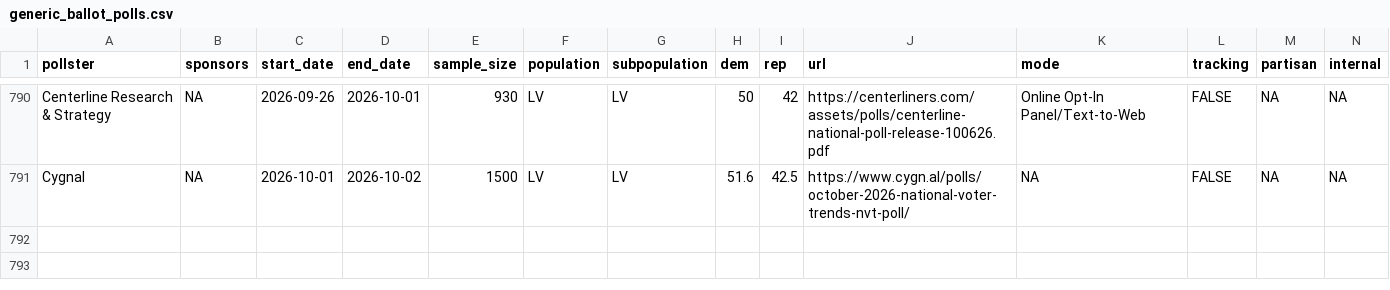
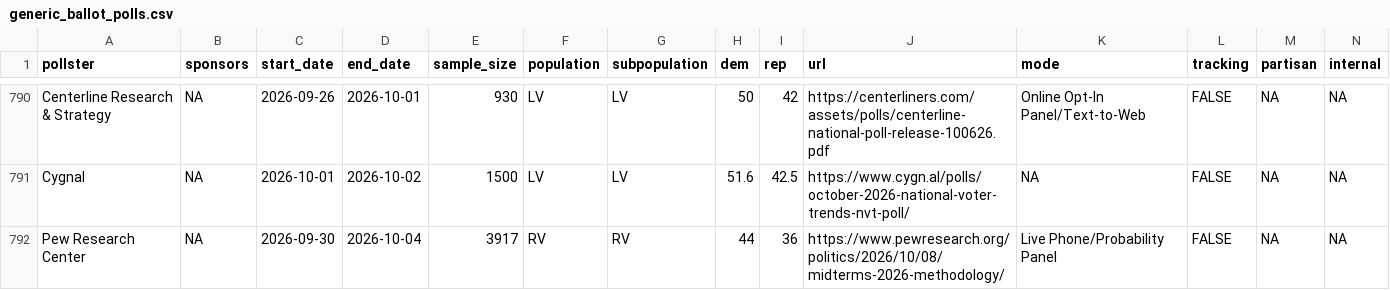
Before and after one commit to Hackquantumcpp/snoutcounter-backend, a CSV file: data/generic_ballot_polls.csv, drawn as a sheet; only a part is shown, gaps mark what is left out.

```diff
--- a/data/generic_ballot_polls.csv
+++ b/data/generic_ballot_polls.csv
@@ -791 +791,2 @@ Centerline Research & Strategy,NA,2026-09-26,2026-10-01,930,LV,LV,50,42,https://
 Cygnal,NA,2026-10-01,2026-10-02,1500,LV,LV,51.6,42.5,https://www.cygn.al/polls/october-2026-national-voter-trends-nvt-poll/,NA,FALSE,NA,NA
+Pew Research Center,NA,2026-09-30,2026-10-04,3917,RV,RV,44,36,https://www.pewresearch.org/politics/2026/10/08/midterms-2026-methodology/,Live Phone/Probability Panel,FALSE,NA,NA
```
Also changed, not shown: averages/generic_ballot.csv, averages/presidential_RV_approval.csv, 5 other files.
